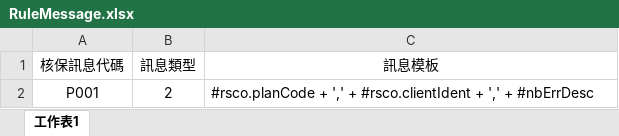
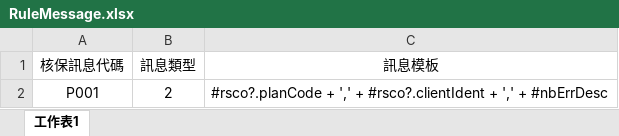
Before and after one commit to huaiching/pos-rule-demo, an Excel workbook: src/main/resources/templates/RuleMessage.xlsx, sheet 工作表1, drawn as a sheet; values as stored, in another font and other column widths than the file's, no borders; the diff names each change by its address in the sheet, - before the commit and + after, or states it on an @@ line.

Commit message:
no message

```diff
--- a/src/main/resources/templates/RuleMessage.xlsx (sheet 工作表1)
+++ b/src/main/resources/templates/RuleMessage.xlsx (sheet 工作表1)
-C2 (訊息模板): #rsco.planCode + ',' + #rsco.clientIdent + ','…
+C2 (訊息模板): #rsco?.planCode + ',' + #rsco?.clientIdent + ','…
```
Also changed, not shown: 4 other files.
